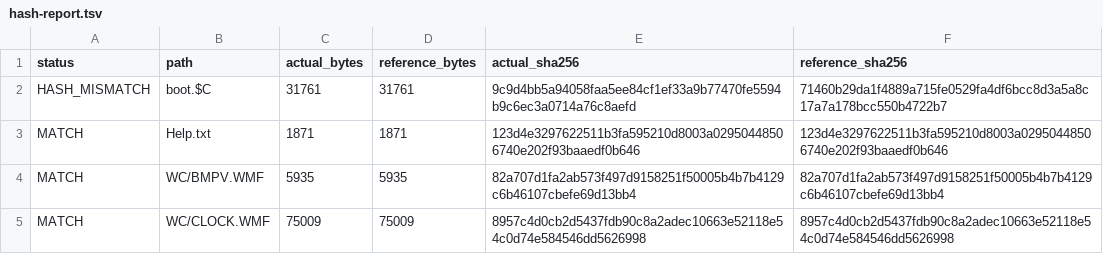
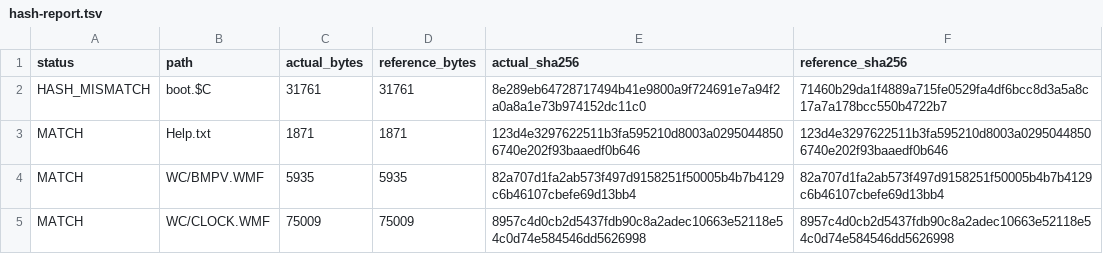
Before and after one commit to andrewinsidelazarev/Wild-Commander-Improved, a TSV file: Build/hash-report.tsv, drawn as a sheet; only a part is shown.

```diff
--- a/Build/hash-report.tsv
+++ b/Build/hash-report.tsv
@@ -1,3 +1,3 @@
 status	path	actual_bytes	reference_bytes	actual_sha256	reference_sha256
-HASH_MISMATCH	boot.$C	31761	31761	9c9d4bb5a94058faa5ee84cf1ef33a9b77470fe5594b9c6ec3a0714a76c8aefd	71460b29da1f4889a715fe0529fa4df6bcc8d3a5a8c17a7a178bcc550b4722b7
+HASH_MISMATCH	boot.$C	31761	31761	8e289eb64728717494b41e9800a9f724691e7a94f2a0a8a1e73b974152dc11c0	71460b29da1f4889a715fe0529fa4df6bcc8d3a5a8c17a7a178bcc550b4722b7
 MATCH	Help.txt	1871	1871	123d4e3297622511b3fa595210d8003a02950448506740e202f93baaedf0b646	123d4e3297622511b3fa595210d8003a02950448506740e202f93baaedf0b646
```
Also changed, not shown: 15 other files.
